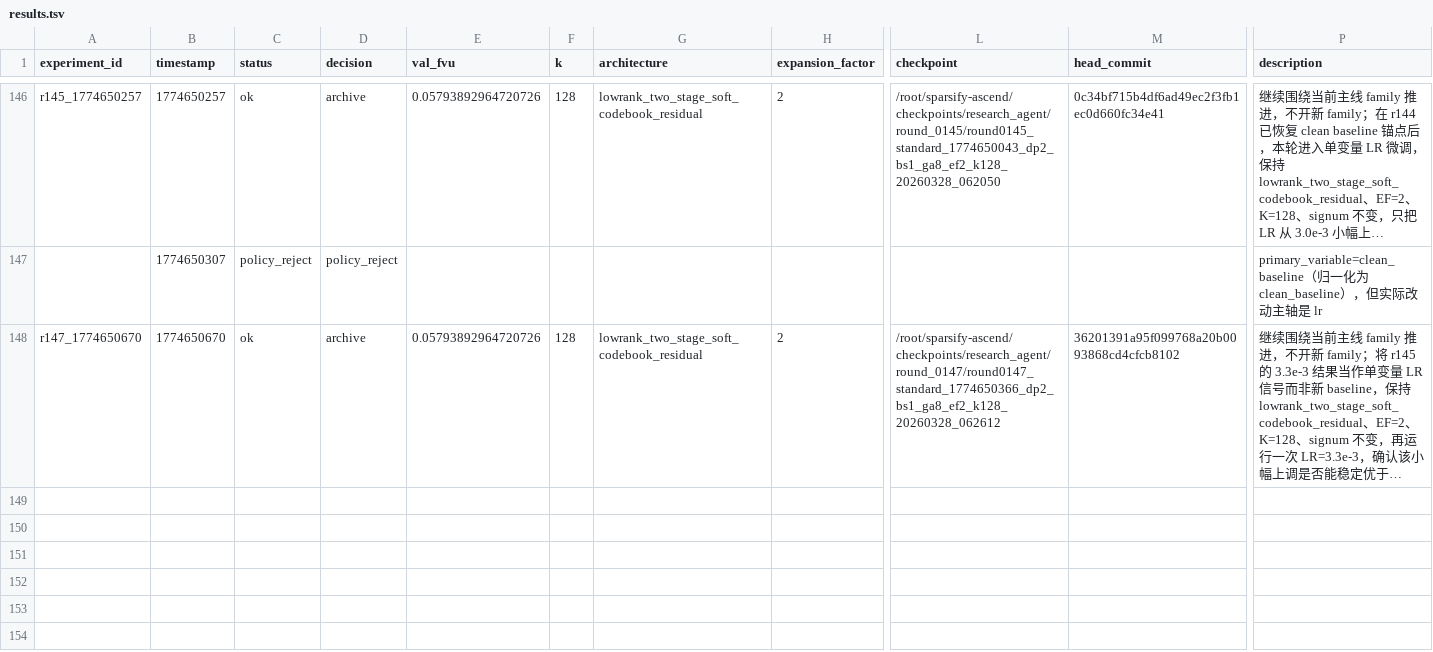
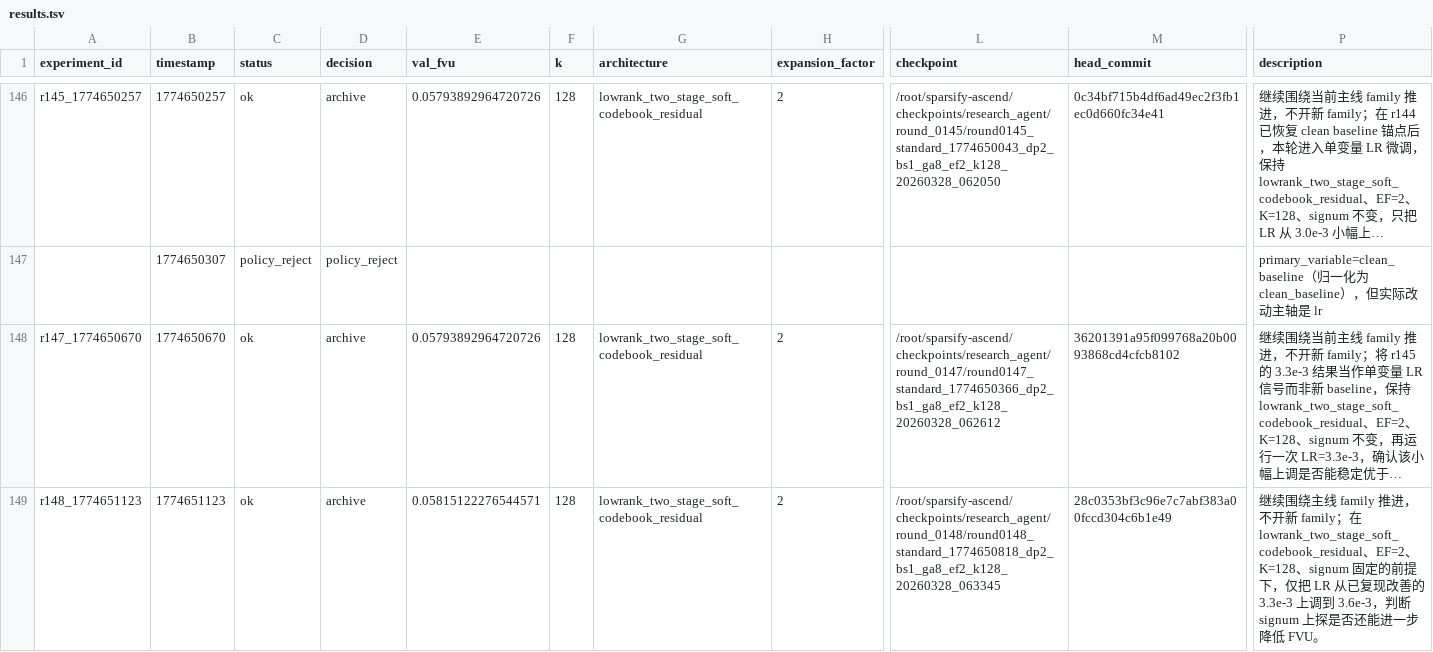
Before and after one commit to duanzhaol/sparsify, a TSV file: research/history/results.tsv, drawn as a sheet; only a part is shown, gaps mark what is left out; long unchanged cells end in …; rows hold the shown columns only; the diff names each change by its address in the sheet, - before the commit and + after, or states it on an @@ line.

Commit message:
experiment: round 0148 standard lowrank_two_stage_soft_codebook_residual archive

```diff
--- a/research/history/results.tsv
+++ b/research/history/results.tsv
+row 149: r148_1774651123 | 1774651123 | ok | archive | 0.05815122276544571 | 128 | lowrank_two_stage_soft_codebook_residual | 2 | /root/sparsify-ascend/checkpoints/research_agent/round_0148/round0148_standard_1774650818_dp2_bs1_ga8_ef2_k128_20260328_063345 | 28c0353bf3c96e7c7abf383a00fccd304c6b1e49 | 继续围绕主线 family 推进，不开新 family；在 lowrank_two_stage_soft_codebook_residual、EF=2、K=128、signum 固定的前提下，仅把 LR 从已复现改善的 3.3e-3 上调到 3.6e-3，判断 signum 上探是否还能进一步降低 FVU。
```
Also changed, not shown: 8 other files.
